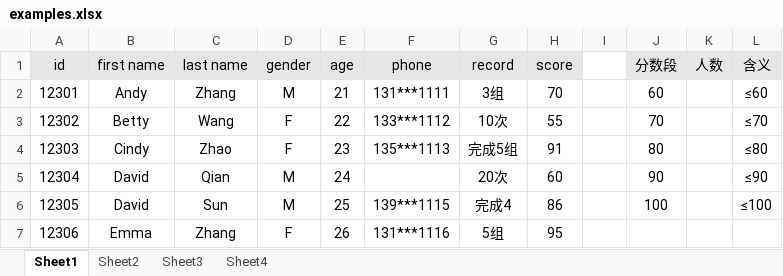
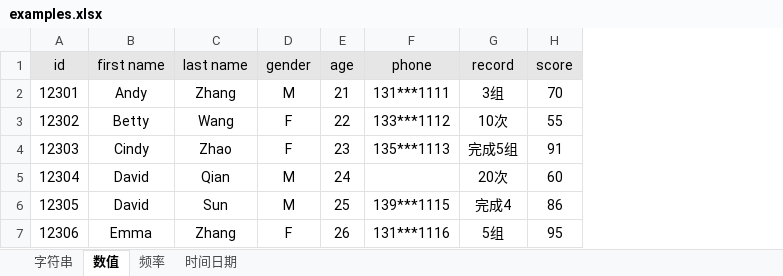
Before and after one commit to ztonyz1212/Excel_Notes, an Excel workbook: examples.xlsx, sheet 数值, drawn as a sheet; values as stored, in another font and other column widths than the file's, no borders; the diff names each change by its address in the sheet, - before the commit and + after, or states it on an @@ line.

```diff
--- a/examples.xlsx (sheet 数值)
+++ b/examples.xlsx (sheet 数值)
-sheet tab: Sheet1
+sheet tab: 数值
-sheet tab: Sheet2
+sheet tab: 频率
-sheet tab: Sheet3
+sheet tab: 字符串
-sheet tab: Sheet4
+sheet tab: 时间日期
@@ sheet tab order changed: 字符串 | 数值 | 频率 | 时间日期 @@
-column I, empty
-column J (分数段), rows 2-6: 60 | 70 | 80 | 90 | 100
-column K (人数), empty
-column L (含义), rows 2-6: ≤60 | ≤70 | ≤80 | ≤90 | ≤100
```
Also changed, not shown: sheet 时间日期.
